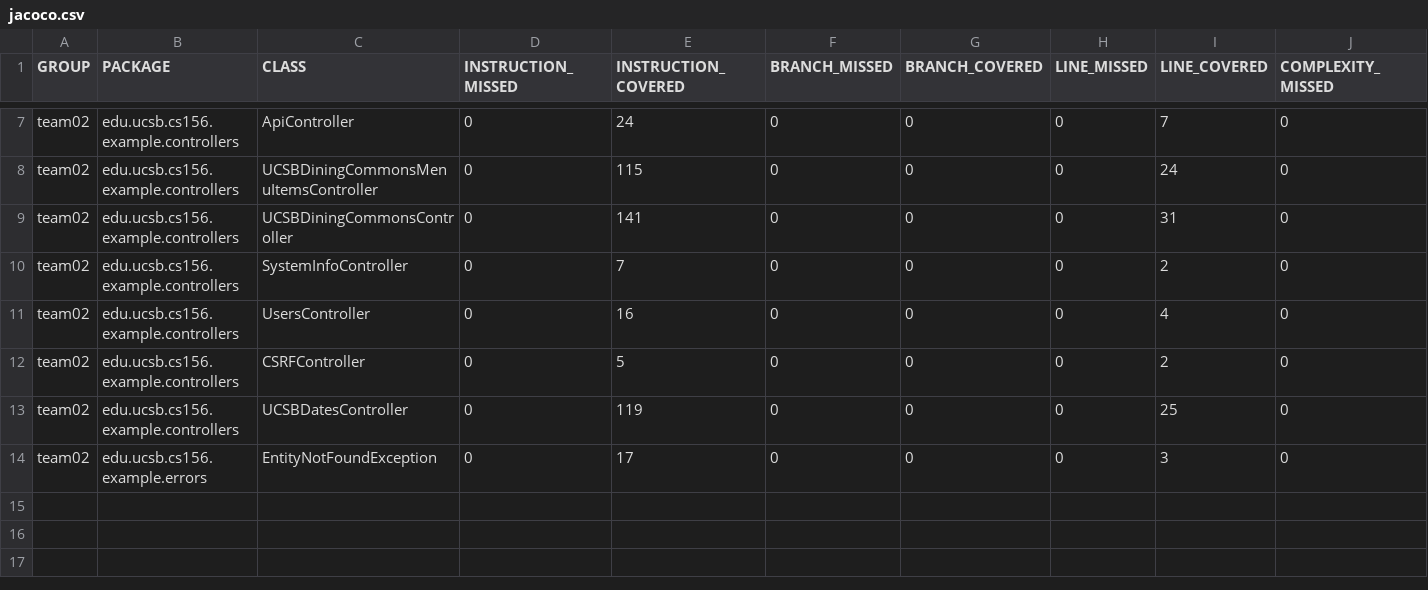
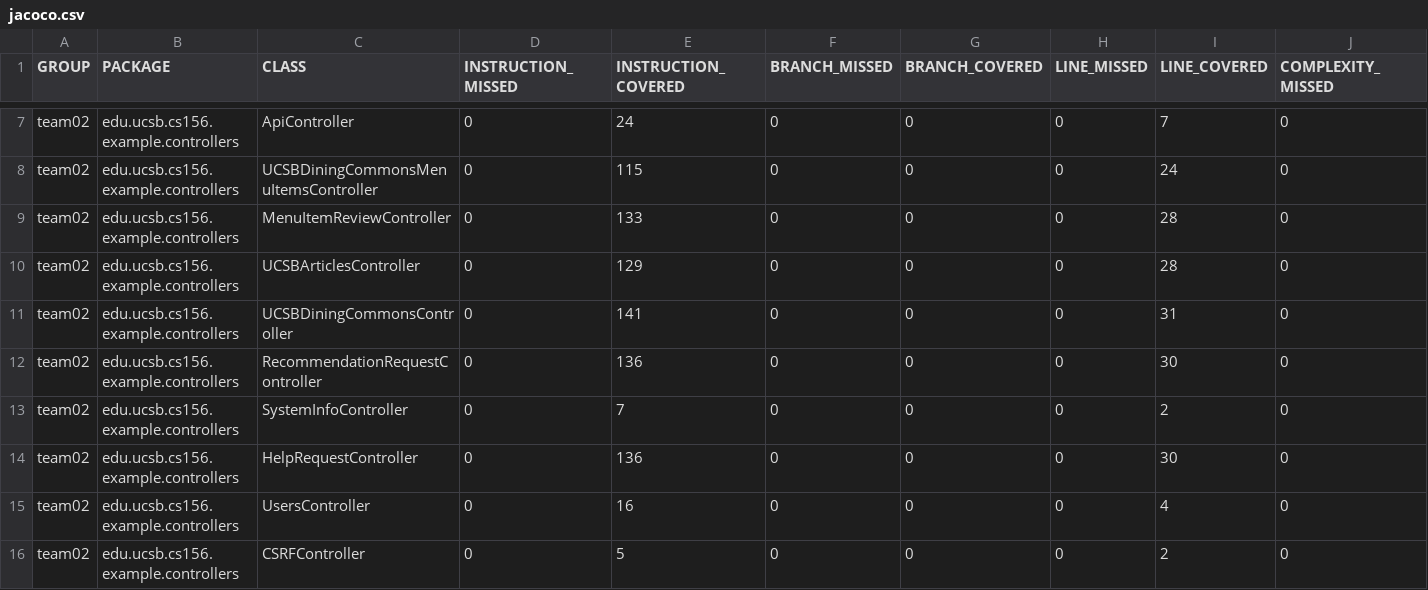
Before and after one commit to ucsb-cs156-w24/team02-w24-4pm-1, a CSV file: prs/50/jacoco/jacoco.csv, drawn as a sheet; only a part is shown, gaps mark what is left out; the shorter side is filled out with more unchanged rows; rows hold the shown columns only; the diff names each change by its address in the sheet, - before the commit and + after, or states it on an @@ line.

Commit message:
Deploying to gh-pages from @ ucsb-cs156-w24/team02-w24-4pm-1@160e183aed2d914a14c38e9db536b2896f5dcd9b 🚀

```diff
--- a/prs/50/jacoco/jacoco.csv
+++ b/prs/50/jacoco/jacoco.csv
+row 9: team02 | edu.ucsb.cs156.example.controllers | MenuItemReviewController | 0 | 133 | 0 | 0 | 0 | 28 | 0
+row 10: team02 | edu.ucsb.cs156.example.controllers | UCSBArticlesController | 0 | 129 | 0 | 0 | 0 | 28 | 0
+row 12: team02 | edu.ucsb.cs156.example.controllers | RecommendationRequestController | 0 | 136 | 0 | 0 | 0 | 30 | 0
+row 14: team02 | edu.ucsb.cs156.example.controllers | HelpRequestController | 0 | 136 | 0 | 0 | 0 | 30 | 0
```
Also changed, not shown: 13 other files.
